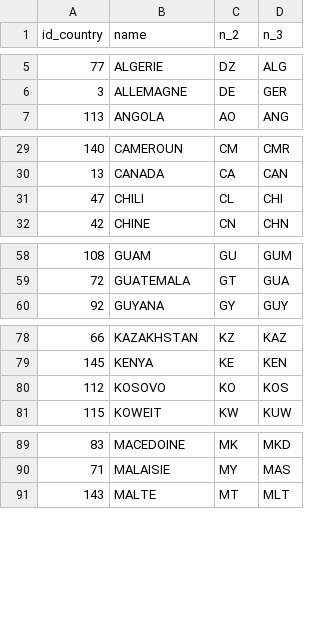
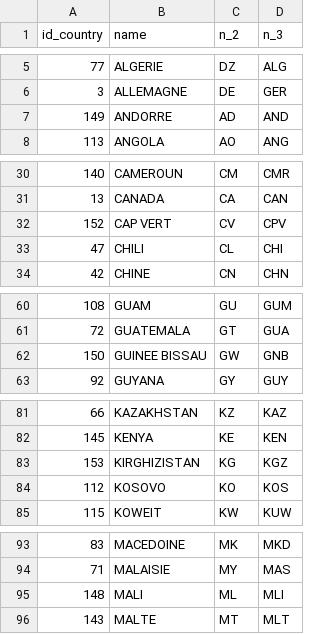
Before and after one commit to julienNiol/cycling-webapp, a CSV file: data/raw/countries.csv, drawn as a sheet; only a part is shown, gaps mark what is left out; the diff covers the shown part only; the diff names each change by its address in the sheet, - before the commit and + after, or states it on an @@ line.

```diff
--- a/data/raw/countries.csv
+++ b/data/raw/countries.csv
+row 7: 149 | ANDORRE | AD | AND
+row 32: 152 | CAP VERT | CV | CPV
+row 62: 150 | GUINEE BISSAU | GW | GNB
+row 83: 153 | KIRGHIZISTAN | KG | KGZ
+row 95: 148 | MALI | ML | MLI
```
Also changed, not shown: 1 added row elsewhere in this file, data/raw/editions.csv, data/raw/races.csv, 2 other files.
